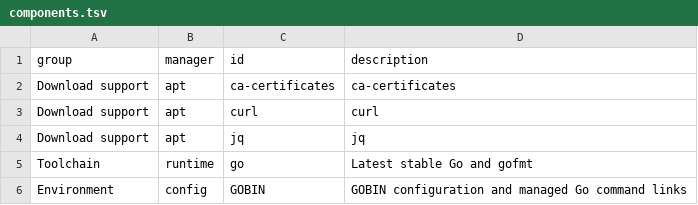
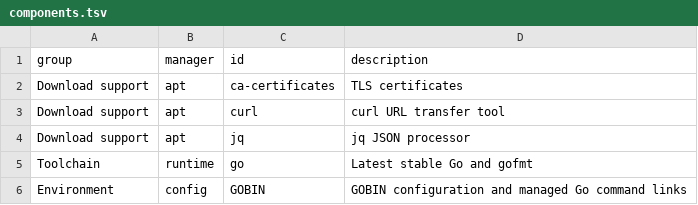
Before and after one commit to oryth-ai/wsley, a TSV file: wsley/modules/03-development/go/components.tsv, drawn as a sheet.

```diff
--- a/wsley/modules/03-development/go/components.tsv
+++ b/wsley/modules/03-development/go/components.tsv
@@ -1,5 +1,5 @@
 group	manager	id	description
-Download support	apt	ca-certificates	ca-certificates
-Download support	apt	curl	curl
-Download support	apt	jq	jq
+Download support	apt	ca-certificates	TLS certificates
+Download support	apt	curl	curl URL transfer tool
+Download support	apt	jq	jq JSON processor
 Toolchain	runtime	go	Latest stable Go and gofmt
```
Also changed, not shown: wsley/modules/01-system/tools/components.tsv, wsley/modules/02-terminal/zsh/components.tsv, 26 other files.
